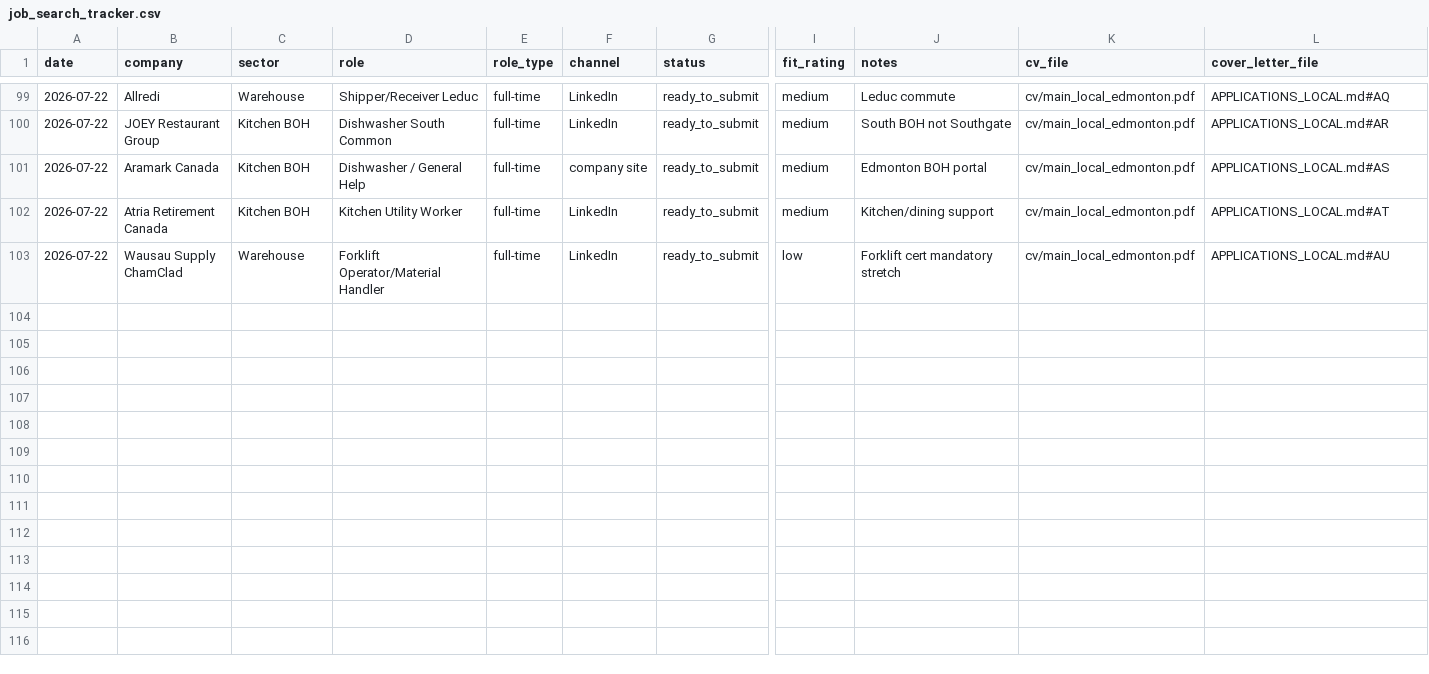
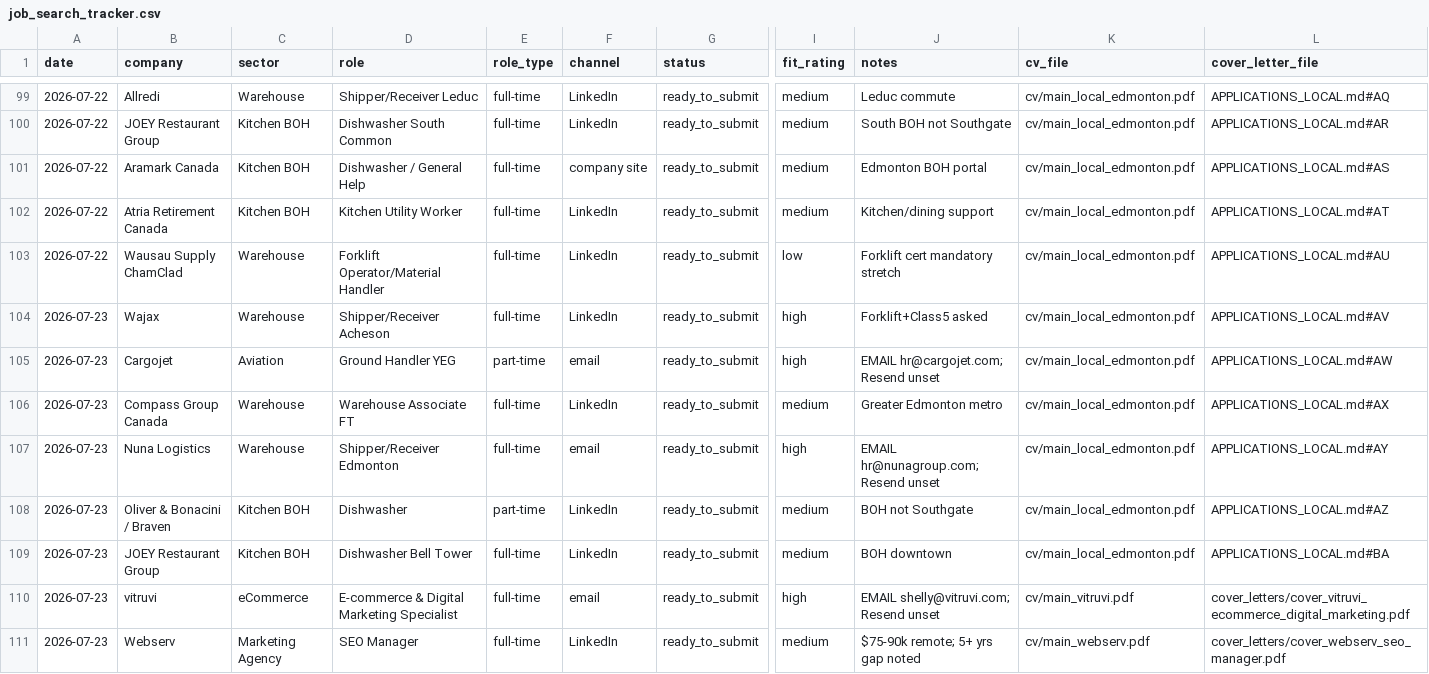
Before and after one commit to luminmarketinggroup-sys/ai-job-search, a CSV file: job_search_tracker.csv, drawn as a sheet; only a part is shown, gaps mark what is left out; rows hold the shown columns only; the diff names each change by its address in the sheet, - before the commit and + after, or states it on an @@ line.

```diff
--- a/job_search_tracker.csv
+++ b/job_search_tracker.csv
+row 104: 2026-07-23 | Wajax | Warehouse | Shipper/Receiver Acheson | full-time | LinkedIn | ready_to_submit | high | Forklift+Class5 asked | cv/main_local_edmonton.pdf | APPLICATIONS_LOCAL.md#AV
+row 105: 2026-07-23 | Cargojet | Aviation | Ground Handler YEG | part-time | email | ready_to_submit | high | EMAIL hr@cargojet.com; Resend unset | cv/main_local_edmonton.pdf | APPLICATIONS_LOCAL.md#AW
+row 106: 2026-07-23 | Compass Group Canada | Warehouse | Warehouse Associate FT | full-time | LinkedIn | ready_to_submit | medium | Greater Edmonton metro | cv/main_local_edmonton.pdf | APPLICATIONS_LOCAL.md#AX
+row 107: 2026-07-23 | Nuna Logistics | Warehouse | Shipper/Receiver Edmonton | full-time | email | ready_to_submit | high | EMAIL hr@nunagroup.com; Resend unset | cv/main_local_edmonton.pdf | APPLICATIONS_LOCAL.md#AY
+row 108: 2026-07-23 | Oliver & Bonacini / Braven | Kitchen BOH | Dishwasher | part-time | LinkedIn | ready_to_submit | medium | BOH not Southgate | cv/main_local_edmonton.pdf | APPLICATIONS_LOCAL.md#AZ
+row 109: 2026-07-23 | JOEY Restaurant Group | Kitchen BOH | Dishwasher Bell Tower | full-time | LinkedIn | ready_to_submit | medium | BOH downtown | cv/main_local_edmonton.pdf | APPLICATIONS_LOCAL.md#BA
+row 110: 2026-07-23 | vitruvi | eCommerce | E-commerce & Digital Marketing Specialist | full-time | email | ready_to_submit | high | EMAIL shelly@vitruvi.com; Resend unset | cv/main_vitruvi.pdf | cover_letters/cover_vitruvi_ecommerce_digital_marketing.pdf
+row 111: 2026-07-23 | Webserv | Marketing Agency | SEO Manager | full-time | LinkedIn | ready_to_submit | medium | $75-90k remote; 5+ yrs gap noted | cv/main_webserv.pdf | cover_letters/cover_webserv_seo_manager.pdf
```
Also changed, not shown: 10 other files.
